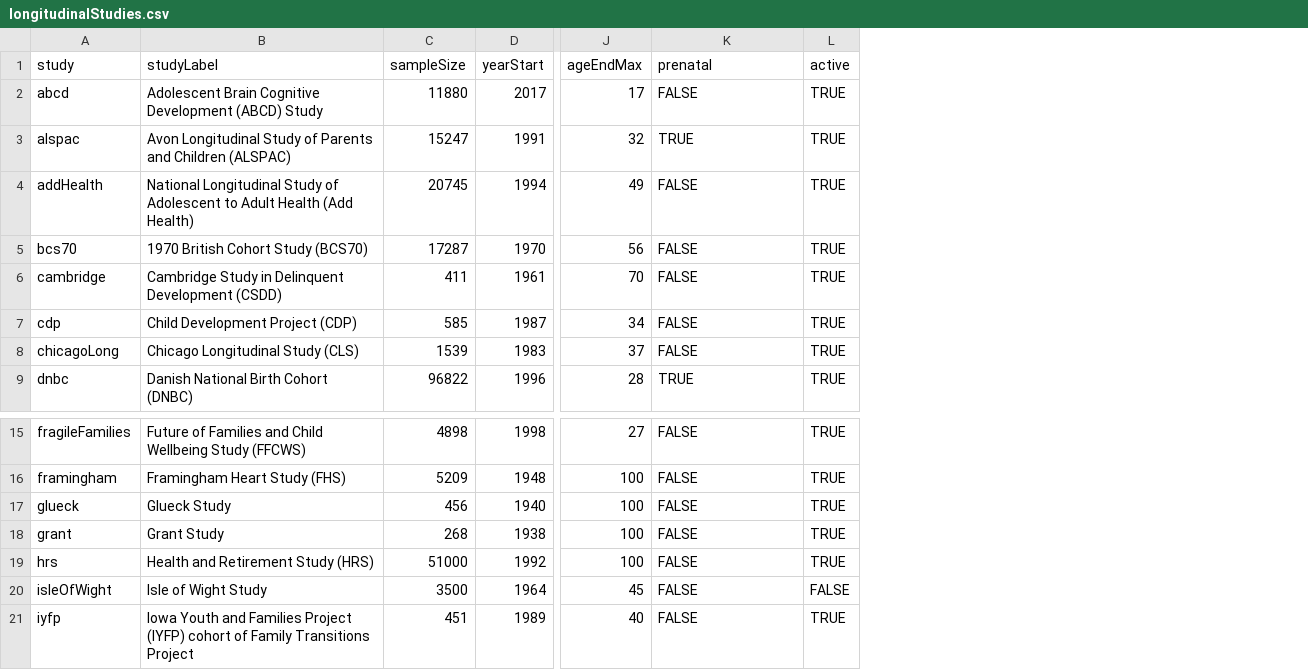
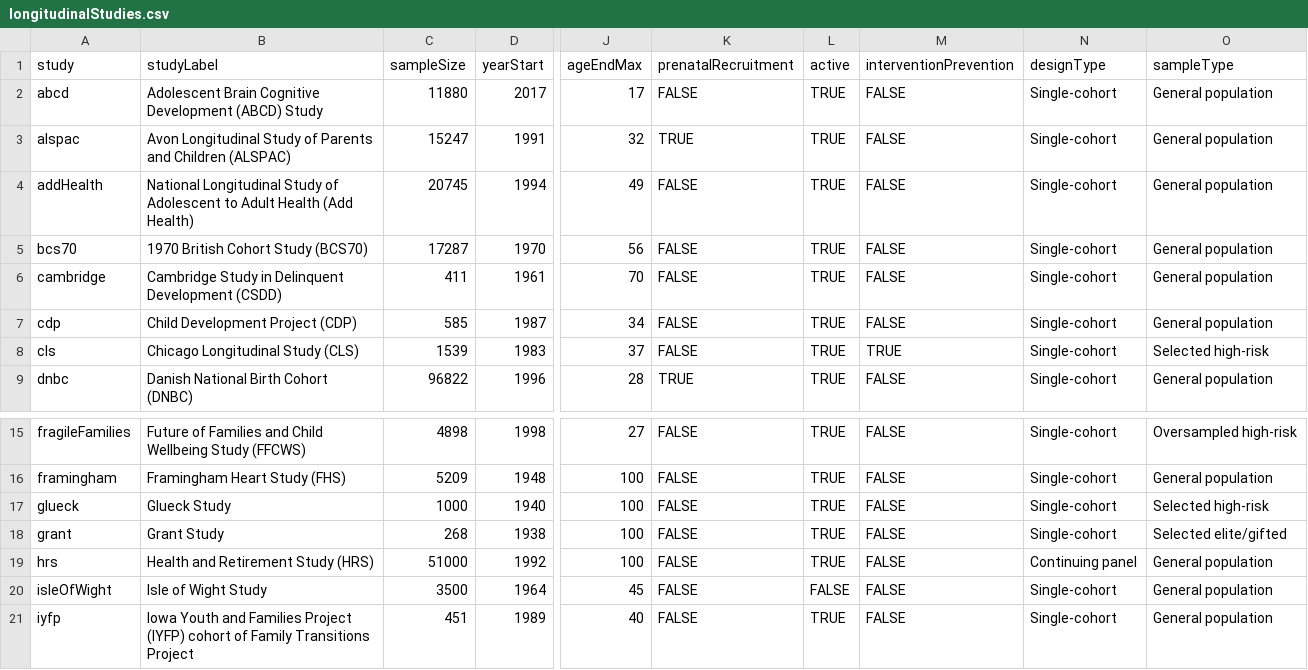
Before and after one commit to DevPsyLab/studying-psychopathology-development-lifespan, a CSV file: Data/longitudinalStudies.csv, drawn as a sheet; only a part is shown, gaps mark what is left out; the diff names each change by its address in the sheet, - before the commit and + after, or states it on an @@ line.

Commit message:
20260613 - study classifications

```diff
--- a/Data/longitudinalStudies.csv
+++ b/Data/longitudinalStudies.csv
+column M (interventionPrevention), rows 2-9: FALSE | FALSE | FALSE | FALSE | FALSE | FALSE | TRUE | FALSE; rows 15-21: all FALSE
+column N (designType), rows 2-9: all Single-cohort; rows 15-21: Single-cohort | Single-cohort | Single-cohort | Single-cohort | Continuing panel | Single-cohort | Single-cohort
+column O (sampleType), rows 2-9: General population | General population | General population | General population | General population | General population | Selected high-risk | General population; rows 15-21: Oversampled high-risk | General population | Selected high-risk | Selected elite/gifted | General population | General population | General population
-K1: prenatal
+K1: prenatalRecruitment
-A8 (study): chicagoLong
+A8 (study): cls
-C17 (sampleSize): 456
+C17 (sampleSize): 1000
```
Also changed, not shown: 1 other file.
